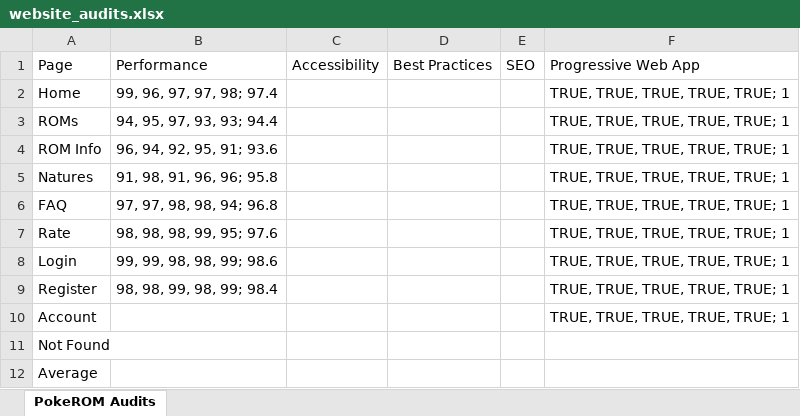
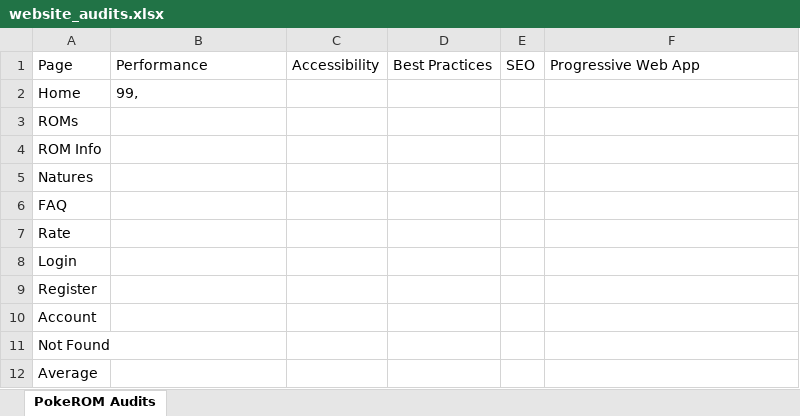
Before and after one commit to bag33188/PokeROM, an Excel workbook: misc/website_audits.xlsx, sheet PokeROM Audits, drawn as a sheet; values as stored, in another font and other column widths than the file's, no borders; the diff names each change by its address in the sheet, - before the commit and + after, or states it on an @@ line.

```diff
--- a/misc/website_audits.xlsx (sheet PokeROM Audits)
+++ b/misc/website_audits.xlsx (sheet PokeROM Audits)
-B2: 99, 96, 97, 97, 98; 97.4
+B2: 99,
-F2:F10: TRUE, TRUE, TRUE, TRUE, TRUE; 1
+F2:F10: (empty)
-B3: 94, 95, 97, 93, 93; 94.4
+B3: (empty)
-B4: 96, 94, 92, 95, 91; 93.6
+B4: (empty)
-B5: 91, 98, 91, 96, 96; 95.8
+B5: (empty)
-B6: 97, 97, 98, 98, 94; 96.8
+B6: (empty)
-B7: 98, 98, 98, 99, 95; 97.6
+B7: (empty)
-B8: 99, 99, 98, 98, 99; 98.6
+B8: (empty)
-B9: 98, 98, 99, 98, 99; 98.4
+B9: (empty)
```
Also changed, not shown: 11 other files.
